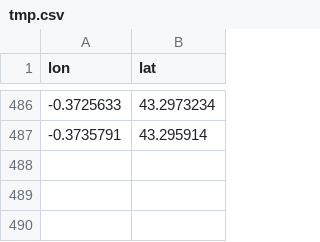
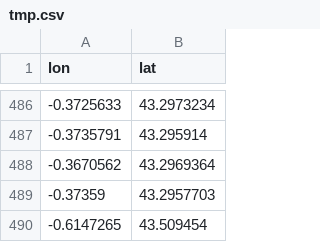
Before and after one commit to ccharign/osm-velo2, a CSV file: tmp.csv, drawn as a sheet; only a part is shown, gaps mark what is left out.

```diff
--- a/tmp.csv
+++ b/tmp.csv
@@ -487 +487,4 @@ lon,lat
 -0.3735791,43.295914
+-0.3670562,43.2969364
+-0.37359,43.2957703
+-0.6147265,43.509454
```
Also changed, not shown: 8 other files.
